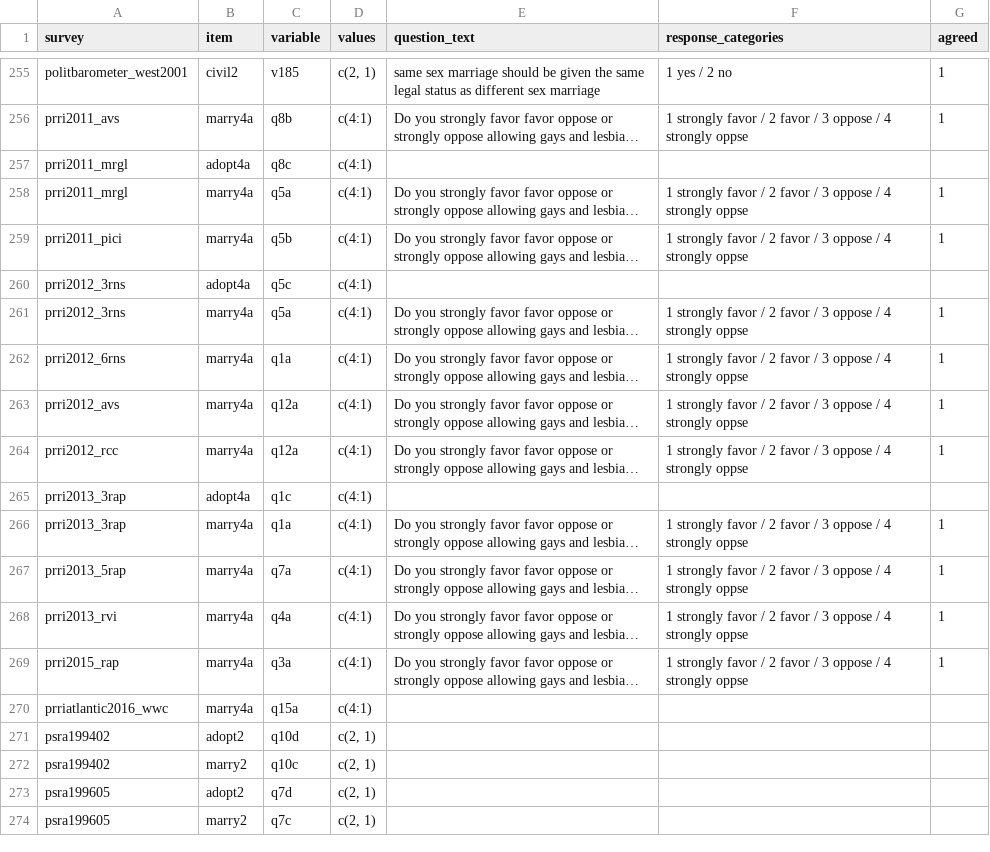
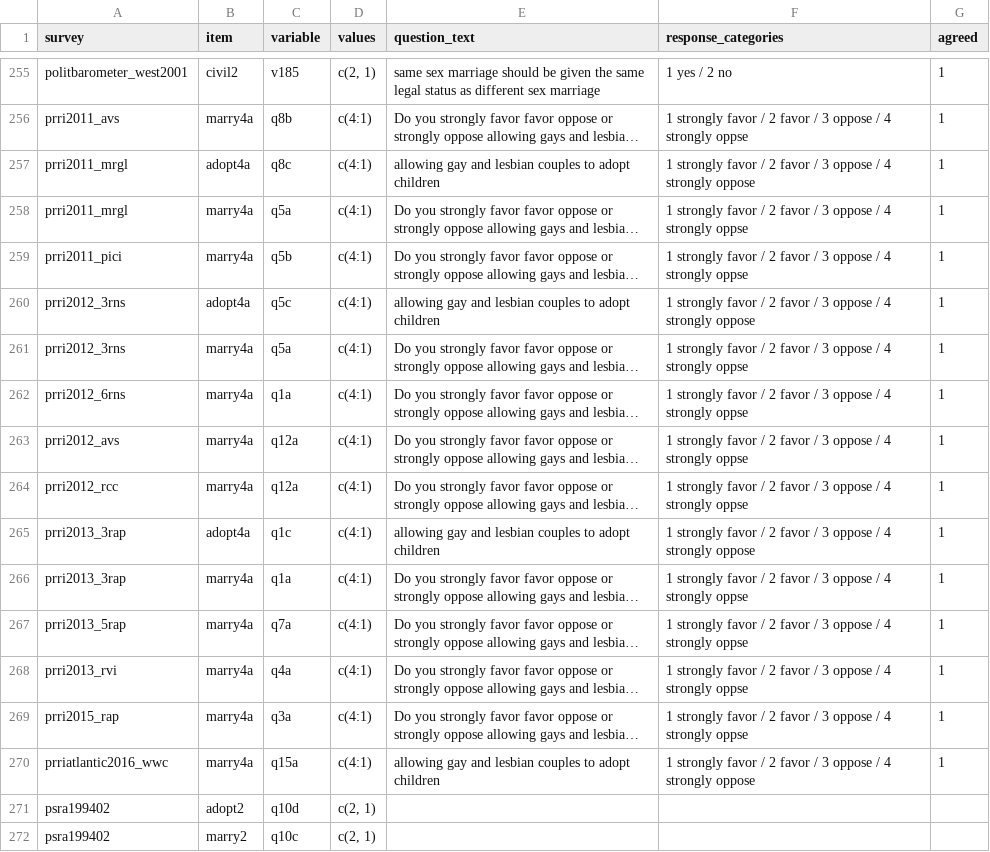
Before and after one commit to fsolt/dcpo_gayrights, a CSV file: data-raw/surveys_gm.csv, drawn as a sheet; only a part is shown, gaps mark what is left out; the shorter side is filled out with more unchanged rows; long unchanged cells end in …; the diff names each change by its address in the sheet, - before the commit and + after, or states it on an @@ line.

Commit message:
Update surveys_gm.csv

```diff
--- a/data-raw/surveys_gm.csv
+++ b/data-raw/surveys_gm.csv
-E257 (question_text): (empty)
+E257 (question_text): allowing gay and lesbian couples to adopt children
-F257 (response_categories): (empty)
+F257 (response_categories): 1 strongly favor / 2 favor / 3 oppose / 4 strongly oppose
-G257 (agreed): (empty)
+G257 (agreed): 1
-E260 (question_text): (empty)
+E260 (question_text): allowing gay and lesbian couples to adopt children
-F260 (response_categories): (empty)
+F260 (response_categories): 1 strongly favor / 2 favor / 3 oppose / 4 strongly oppose
-G260 (agreed): (empty)
+G260 (agreed): 1
-E265 (question_text): (empty)
+E265 (question_text): allowing gay and lesbian couples to adopt children
-F265 (response_categories): (empty)
+F265 (response_categories): 1 strongly favor / 2 favor / 3 oppose / 4 strongly oppose
-G265 (agreed): (empty)
+G265 (agreed): 1
-E270 (question_text): (empty)
+E270 (question_text): allowing gay and lesbian couples to adopt children
-F270 (response_categories): (empty)
+F270 (response_categories): 1 strongly favor / 2 favor / 3 oppose / 4 strongly oppose
-G270 (agreed): (empty)
+G270 (agreed): 1
```
